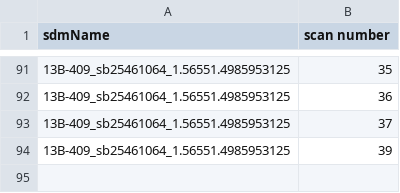
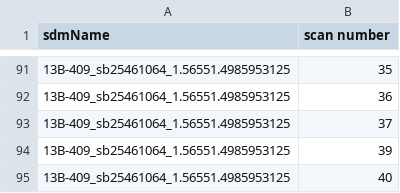
Before and after one commit to caseyjlaw/aws-vla-frb, a CSV file: aws/search-data/complete.csv, drawn as a sheet; only a part is shown, gaps mark what is left out; the diff names each change by its address in the sheet, - before the commit and + after, or states it on an @@ line.

Commit message:
starting a job

```diff
--- a/aws/search-data/complete.csv
+++ b/aws/search-data/complete.csv
+row 95: 13B-409_sb25461064_1.56551.4985953125 | 40
```
